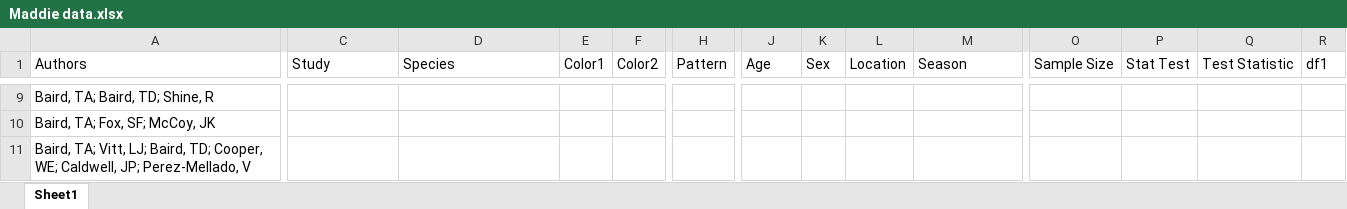
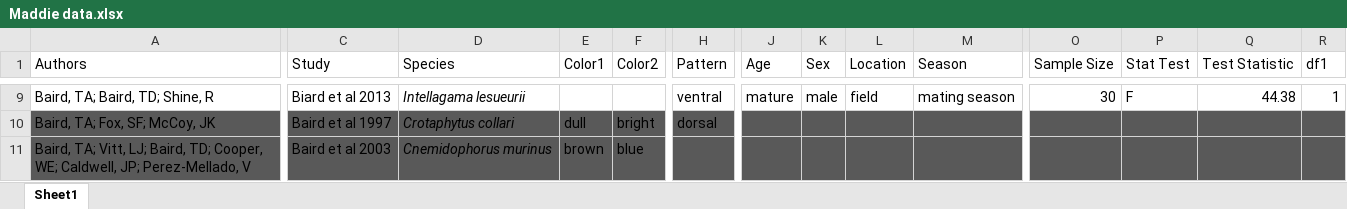
Before and after one commit to sruckman/meta-analysis, an Excel workbook: Excel Sheets/Maddie data.xlsx, sheet Sheet1, drawn as a sheet; only a part is shown, gaps mark what is left out; values as stored, in another font and other column widths than the file's, no borders; the diff covers the shown part only; the diff names each change by its address in the sheet, - before the commit and + after, or states it on an @@ line.

```diff
--- a/Excel Sheets/Maddie data.xlsx (sheet Sheet1)
+++ b/Excel Sheets/Maddie data.xlsx (sheet Sheet1)
-C9 (Study): (empty)
+C9 (Study): Biard et al 2013
-D9 (Species): (empty)
+D9 (Species): Intellagama lesueurii
-H9 (Pattern): (empty)
+H9 (Pattern): ventral
-J9 (Age): (empty)
+J9 (Age): mature
-K9 (Sex): (empty)
+K9 (Sex): male
-L9 (Location): (empty)
+L9 (Location): field
-M9 (Season): (empty)
+M9 (Season): mating season
-O9 (Sample Size): (empty)
+O9 (Sample Size): 30
-P9 (Stat Test): (empty)
+P9 (Stat Test): F
-Q9 (Test Statistic): (empty)
+Q9 (Test Statistic): 44.38
-R9 (df1): (empty)
+R9 (df1): 1
-A10:R11 fill: none
+A10:R11 fill: #595959
-C10 (Study): (empty)
+C10 (Study): Baird et al 1997
-D10 (Species): (empty)
+D10 (Species): Crotaphytus collari
-E10 (Color1): (empty)
+E10 (Color1): dull
-F10 (Color2): (empty)
+F10 (Color2): bright
-H10 (Pattern): (empty)
+H10 (Pattern): dorsal
-C11 (Study): (empty)
+C11 (Study): Baird et al 2003
-D11 (Species): (empty)
+D11 (Species): Cnemidophorus murinus
-E11 (Color1): (empty)
+E11 (Color1): brown
-F11 (Color2): (empty)
+F11 (Color2): blue
```
Also changed, not shown: 3 added rows, 230 edited cells and cell formats elsewhere in this sheet, 46 other files.
